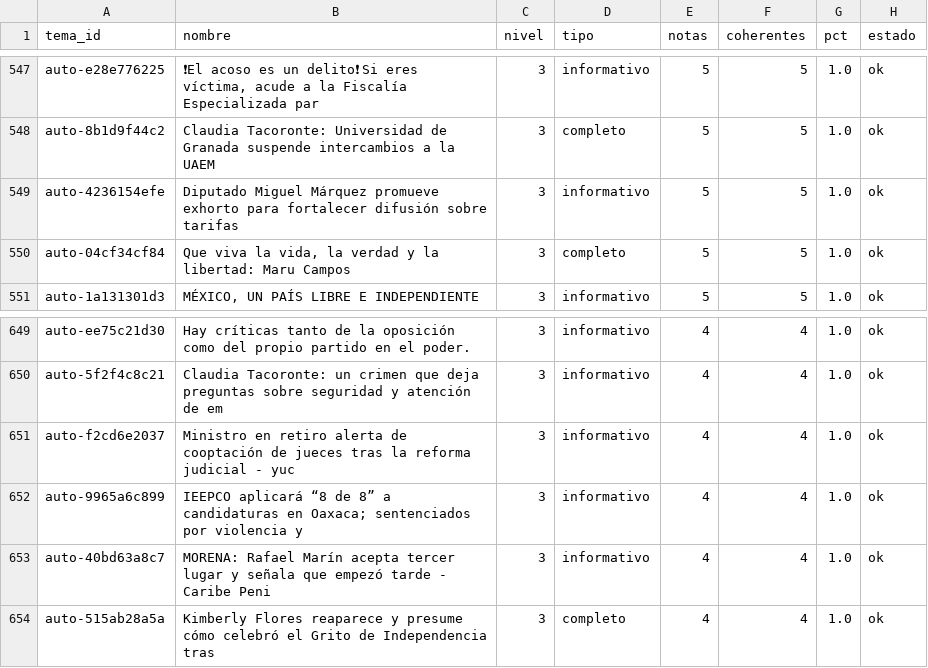
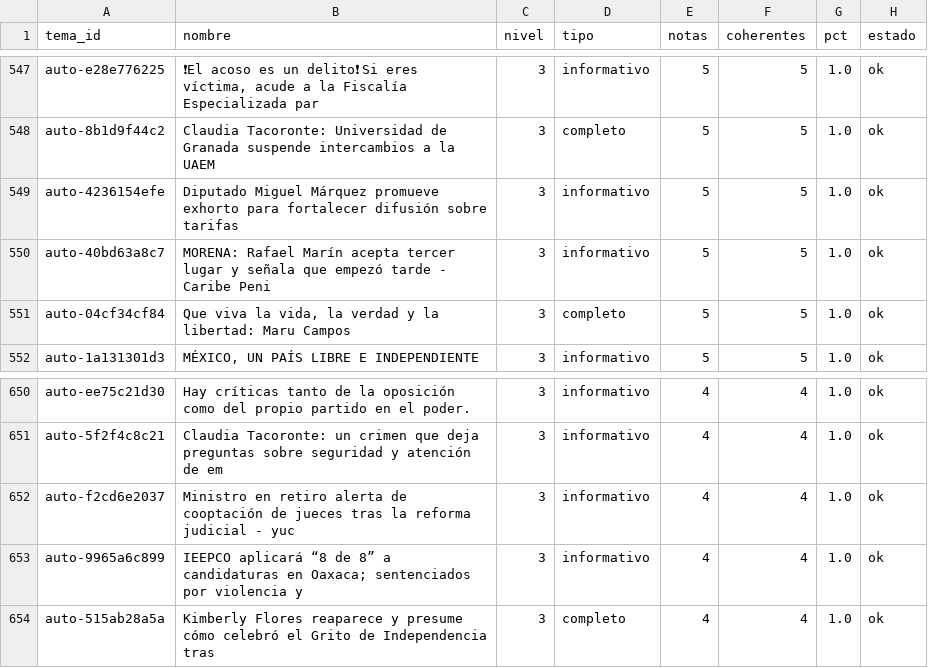
Before and after one commit to OckarLezama/ecosistema-politico, a CSV file: data/auditoria_temas.csv, drawn as a sheet; only a part is shown, gaps mark what is left out.

```diff
--- a/data/auditoria_temas.csv
+++ b/data/auditoria_temas.csv
@@ -549,2 +549,3 @@ auto-8b1d9f44c2,Claudia Tacoronte: Universidad de Granada suspende intercambios
 auto-4236154efe,Diputado Miguel Márquez promueve exhorto para fortalecer difusión sobre tarifas ,3,informativo,5,5,1.0,ok
+auto-40bd63a8c7,MORENA: Rafael Marín acepta tercer lugar y señala que empezó tarde - Caribe Peni,3,informativo,5,5,1.0,ok
 auto-04cf34cf84,"Que viva la vida, la verdad y la libertad: Maru Campos",3,completo,5,5,1.0,ok
@@ -652,3 +653,2 @@ auto-f2cd6e2037,Ministro en retiro alerta de cooptación de jueces tras la refor
 auto-9965a6c899,IEEPCO aplicará “8 de 8” a candidaturas en Oaxaca; sentenciados por violencia y ,3,informativo,4,4,1.0,ok
-auto-40bd63a8c7,MORENA: Rafael Marín acepta tercer lugar y señala que empezó tarde - Caribe Peni,3,informativo,4,4,1.0,ok
 auto-515ab28a5a,Kimberly Flores reaparece y presume cómo celebró el Grito de Independencia tras ,3,completo,4,4,1.0,ok
```
Also changed, not shown: data/menciones_actores_c3.csv, data/temas.csv, 3 other files.
